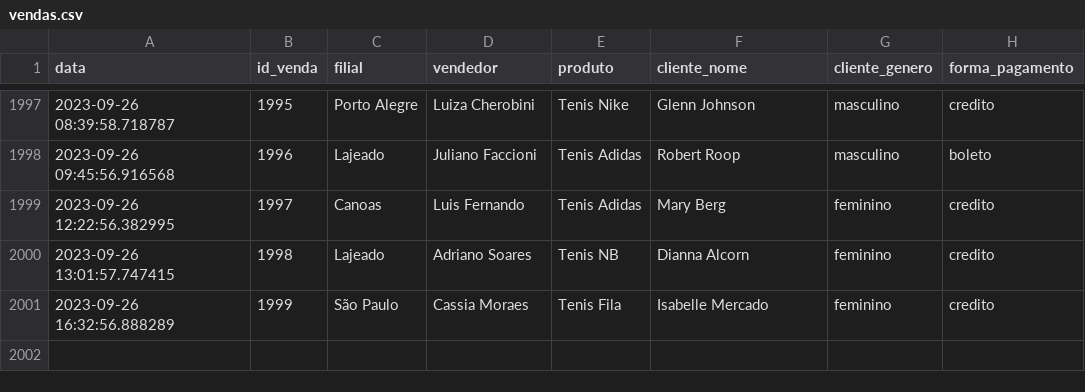
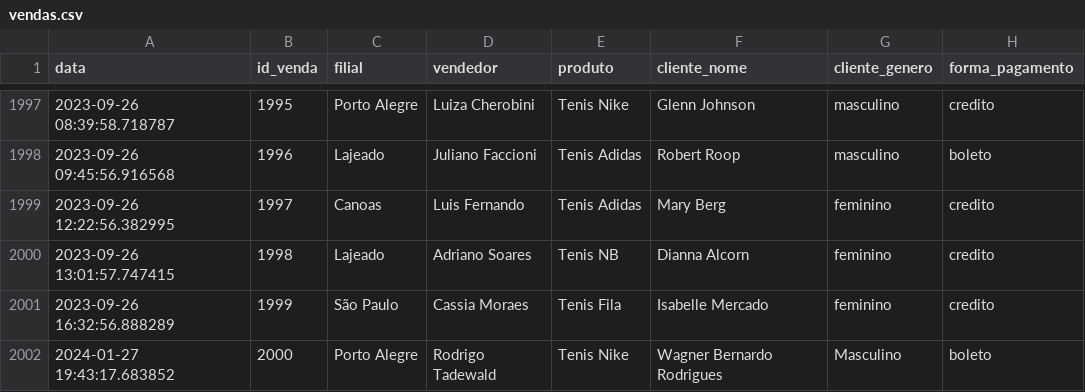
Before and after one commit to wagber/webapp_analisador_de_vendas, a CSV file: datasets/vendas.csv, drawn as a sheet; only a part is shown, gaps mark what is left out; the diff names each change by its address in the sheet, - before the commit and + after, or states it on an @@ line.

```diff
--- a/datasets/vendas.csv
+++ b/datasets/vendas.csv
+row 2002: 2024-01-27 19:43:17.683852 | 2000 | Porto Alegre | Rodrigo Tadewald | Tenis Nike | Wagner Bernardo Rodrigues | Masculino | boleto
```
Also changed, not shown: 1 other file.
